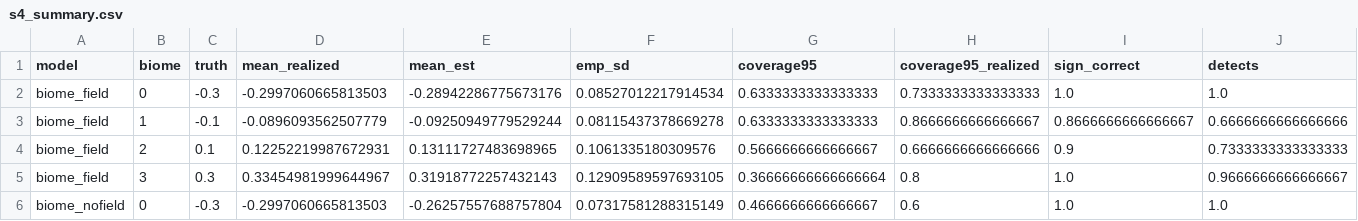
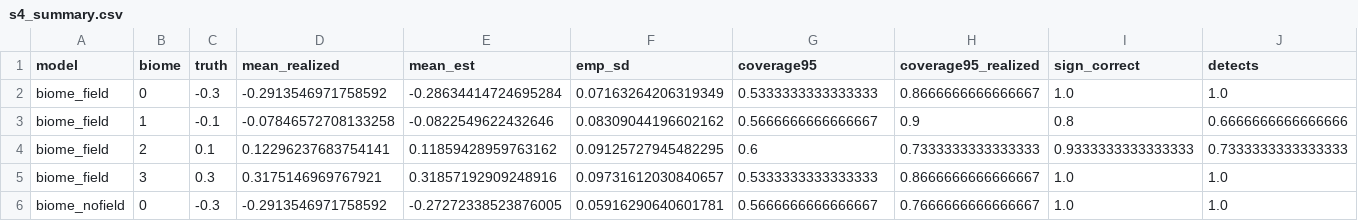
Before and after one commit to stefanocastruccio/26.Castruccio.conflict.unpublished, a CSV file: results/s4_summary.csv, drawn as a sheet; only a part is shown; the diff covers the shown part only.

```diff
--- a/results/s4_summary.csv
+++ b/results/s4_summary.csv
@@ -1,6 +1,6 @@
 model,biome,truth,mean_realized,mean_est,emp_sd,coverage95,coverage95_realized,sign_correct,detects
-biome_field,0,-0.3,-0.2997060665813503,-0.28942286775673176,0.08527012217914534,0.6333333333333333,0.7333333333333333,1.0,1.0
-biome_field,1,-0.1,-0.0896093562507779,-0.09250949779529244,0.08115437378669278,0.6333333333333333,0.8666666666666667,0.8666666666666667,0.6666666666666666
-biome_field,2,0.1,0.12252219987672931,0.13111727483698965,0.1061335180309576,0.5666666666666667,0.6666666666666666,0.9,0.7333333333333333
-biome_field,3,0.3,0.33454981999644967,0.31918772257432143,0.12909589597693105,0.36666666666666664,0.8,1.0,0.9666666666666667
-biome_nofield,0,-0.3,-0.2997060665813503,-0.26257557688757804,0.07317581288315149,0.4666666666666667,0.6,1.0,1.0
+biome_field,0,-0.3,-0.2913546971758592,-0.28634414724695284,0.07163264206319349,0.5333333333333333,0.8666666666666667,1.0,1.0
+biome_field,1,-0.1,-0.07846572708133258,-0.0822549622432646,0.08309044196602162,0.5666666666666667,0.9,0.8,0.6666666666666666
+biome_field,2,0.1,0.12296237683754141,0.11859428959763162,0.09125727945482295,0.6,0.7333333333333333,0.9333333333333333,0.7333333333333333
+biome_field,3,0.3,0.3175146969767921,0.31857192909248916,0.09731612030840657,0.5333333333333333,0.8666666666666667,1.0,1.0
+biome_nofield,0,-0.3,-0.2913546971758592,-0.27272338523876005,0.05916290640601781,0.5666666666666667,0.7666666666666667,1.0,1.0
```
Also changed, not shown: 7 added rows, 3 removed rows and 66 edited cells elsewhere in this file, results/s0_summary.csv, results/s1_raw.csv, 19 other files.
